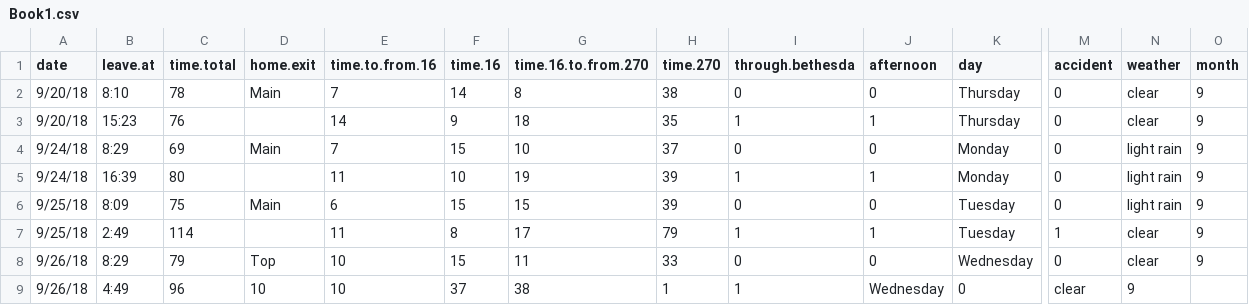
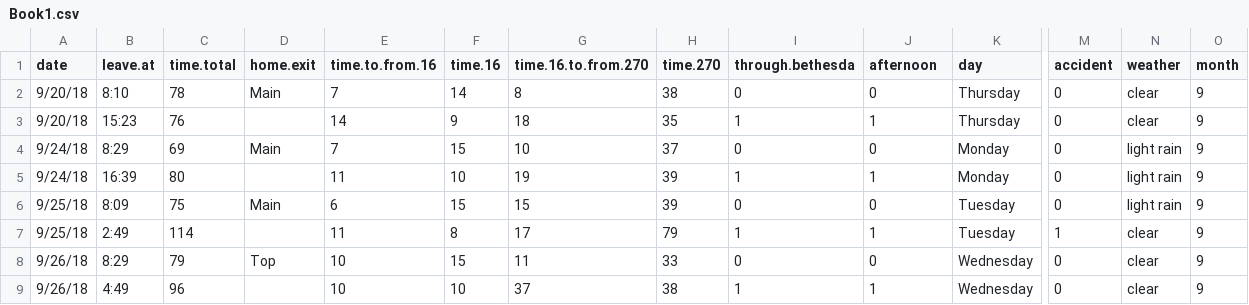
Before and after one commit to ryansafner/commute, a CSV file: Book1.csv, drawn as a sheet; only a part is shown, gaps mark what is left out; the diff names each change by its address in the sheet, - before the commit and + after, or states it on an @@ line.

Commit message:
Fixed 9/26

```diff
--- a/Book1.csv
+++ b/Book1.csv
-D9 (home.exit): 10
+D9 (home.exit): (empty)
-F9 (time.16): 37
+F9 (time.16): 10
-G9 (time.16.to.from.270): 38
+G9 (time.16.to.from.270): 37
-H9 (time.270): 1
+H9 (time.270): 38
-J9 (afternoon): Wednesday
+J9 (afternoon): 1
-K9 (day): 0
+K9 (day): Wednesday
-M9 (accident): clear
+M9 (accident): 0
-N9 (weather): 9
+N9 (weather): clear
-O9 (month): (empty)
+O9 (month): 9
```
